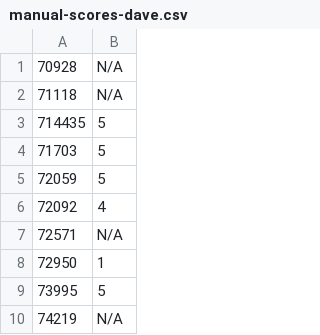
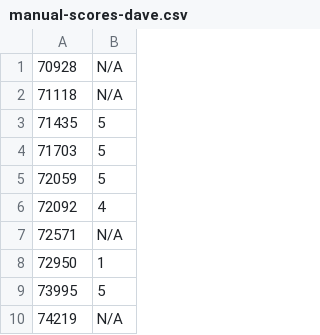
Before and after one commit to DCS-training/SentimentAnalysistimes, a CSV file: ManualSentimentScores/manual-scores-dave.csv, drawn as a sheet; only a part is shown.

Commit message:
Beginning manual/vader score comparison

```diff
--- a/ManualSentimentScores/manual-scores-dave.csv
+++ b/ManualSentimentScores/manual-scores-dave.csv
@@ -2,3 +2,3 @@
 71118,N/A
-714435,5
+71435,5
 71703,5
```
Also changed, not shown: 2 other files.
